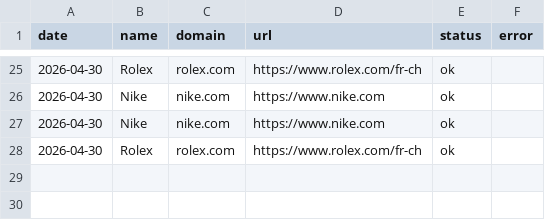
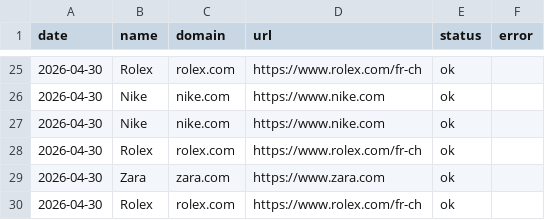
Before and after one commit to nabilm-sudo/adhiver-personal, a CSV file: captures/log.csv, drawn as a sheet; only a part is shown, gaps mark what is left out; the diff names each change by its address in the sheet, - before the commit and + after, or states it on an @@ line.

Commit message:
sync captures

```diff
--- a/captures/log.csv
+++ b/captures/log.csv
+row 29: 2026-04-30 | Zara | zara.com | https://www.zara.com | ok
+row 30: 2026-04-30 | Rolex | rolex.com | https://www.rolex.com/fr-ch | ok
```
Also changed, not shown: 5 other files.
